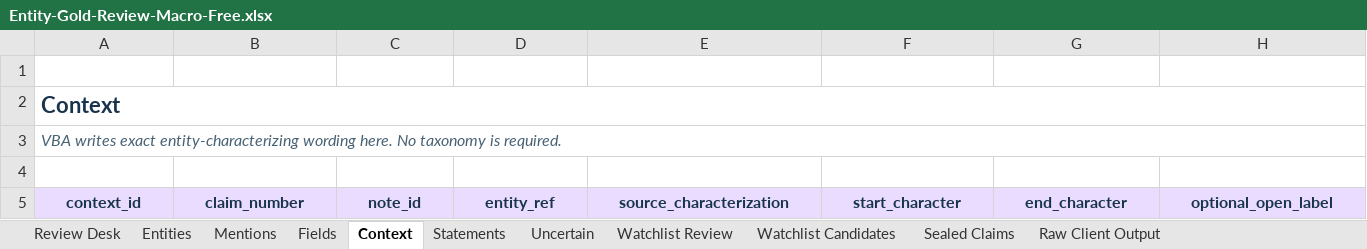
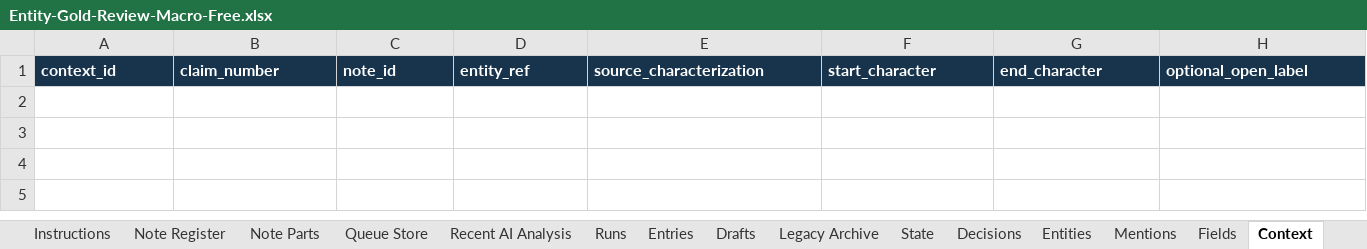
Before and after one commit to ar7emiy/oko0, an Excel workbook: project_v0.2/python-annotator/excel-macro/Entity-Gold-Review-Macro-Free.xlsx, sheet Context, drawn as a sheet; only a part is shown; values as stored, in another font and other column widths than the file's, no borders; table styles not drawn; removed rows and columns are numbered as before the commit, all else as after; rows hold the shown columns only; the diff covers the shown part only; the diff names each change by its address in the sheet, - before the commit and + after, or states it on an @@ line.

```diff
--- a/project_v0.2/python-annotator/excel-macro/Entity-Gold-Review-Macro-Free.xlsx (sheet Context)
+++ b/project_v0.2/python-annotator/excel-macro/Entity-Gold-Review-Macro-Free.xlsx (sheet Context)
-sheet tab: Watchlist Candidates
+sheet tab: Note Parts
-sheet tab: Sealed Claims
+sheet tab: Queue Store
+sheet tab: Instructions
+sheet tab: Note Register
+sheet tab: Recent AI Analysis
+sheet tab: Runs
+sheet tab: Entries
+sheet tab: Drafts
+sheet tab: Legacy Archive
+sheet tab: State
+sheet tab: Decisions
@@ sheet tab order changed: Instructions | Note Register | Note Parts | Queue Store | Recent AI Analysis | Runs | Entries | Drafts | Legacy Archive | State | Decisions | Entities | Mentions | Fields | Context @@
-row 1: (empty)
-row 2: Context
-row 3: VBA writes exact entity-characterizing wording here. No taxonomy is required.
-row 4: (empty)
@@ A1:H1 fill: #EADCFF → #18344C, text colour: #18344C → #FFFFFF, alignment: center → left @@
```
Also changed, not shown: cell formats elsewhere in this sheet, sheet Review Desk, sheet Raw Client Output, sheet Queue Store, sheet Watchlist Review, sheet Fields, sheet Statements, 4 more sheets, other sheet tabs, 23 other files.
